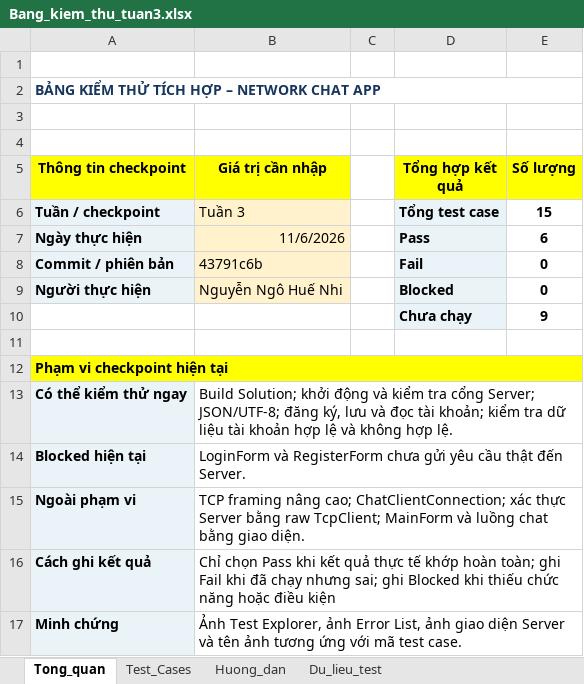
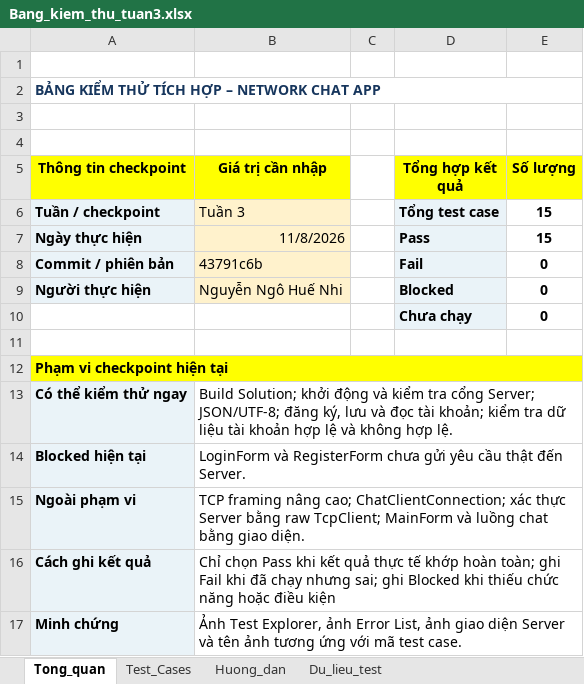
Before and after one commit to thvyao/Network-Chat-App, an Excel workbook: Extra/Bang_kiem_thu_tuan3.xlsx, sheet Tong_quan, drawn as a sheet; values as stored, in another font and other column widths than the file's, no borders; the diff names each change by its address in the sheet, - before the commit and + after, or states it on an @@ line.

```diff
--- a/Extra/Bang_kiem_thu_tuan3.xlsx (sheet Tong_quan)
+++ b/Extra/Bang_kiem_thu_tuan3.xlsx (sheet Tong_quan)
-B7 (Giá trị cần nhập): 11/6/2026
+B7 (Giá trị cần nhập): 11/8/2026
-E7 (Số lượng): 6
+E7 (Số lượng): 15
-E10 (Số lượng): 9
+E10 (Số lượng): 0
```
Also changed, not shown: sheet Test_Cases, sheet Huong_dan, sheet Du_lieu_test, 10 other files.
